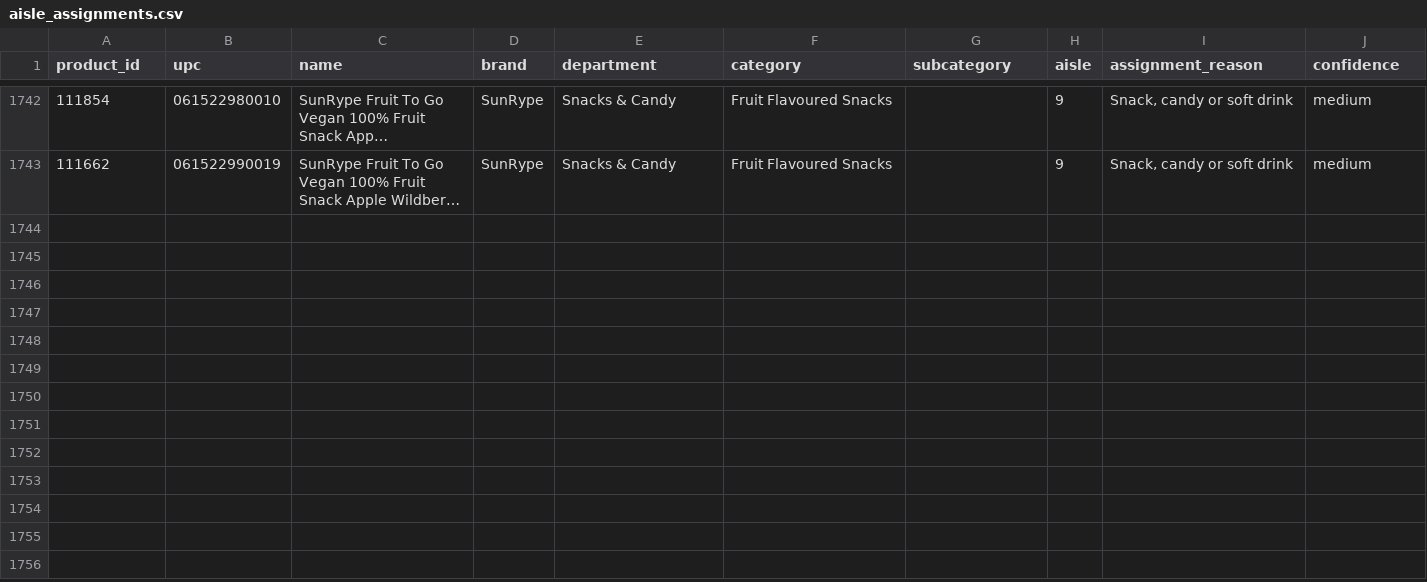
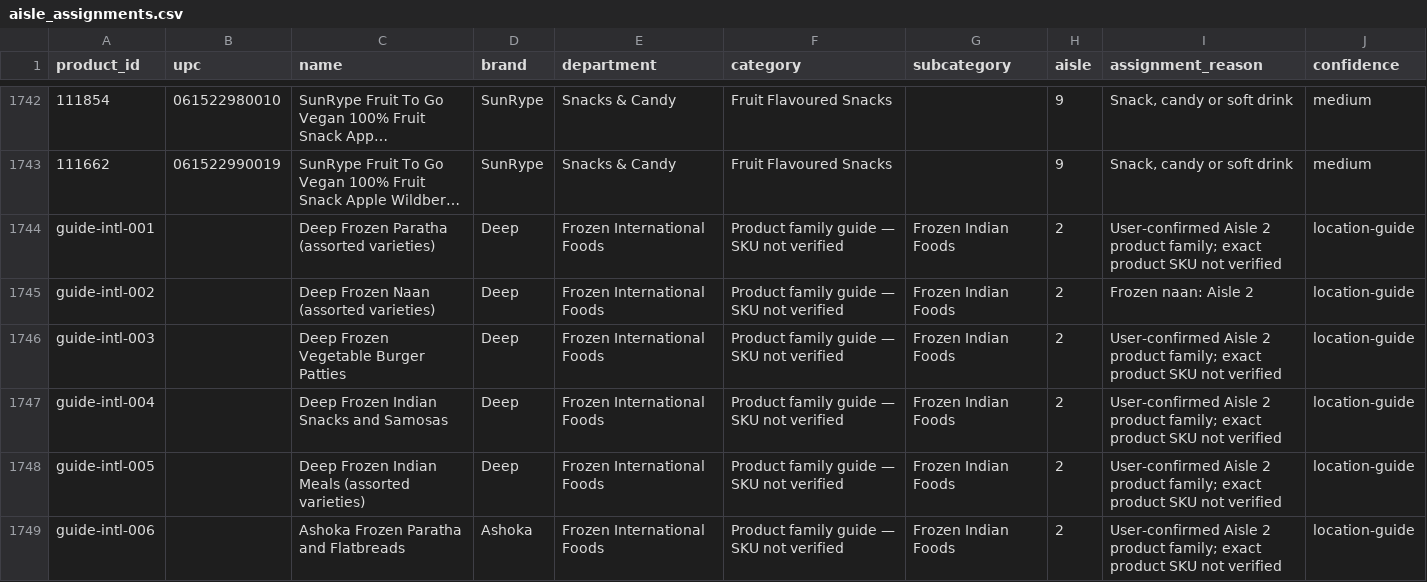
Before and after one commit to musadsaiyed/FreshCo-Brentwood-Aisle-Finder, a CSV file: aisle_assignments.csv, drawn as a sheet; only a part is shown, gaps mark what is left out; long unchanged cells end in …; the diff covers the shown part only; the diff names each change by its address in the sheet, - before the commit and + after, or states it on an @@ line.

Commit message:
Updated Bakery and Aisle 2

```diff
--- a/aisle_assignments.csv
+++ b/aisle_assignments.csv
+row 1744: guide-intl-001 |  | Deep Frozen Paratha (assorted varieties) | Deep | Frozen International Foods | Product family guide — SKU not verified | Frozen Indian Foods | 2 | User-confirmed Aisle 2 product family; exact product SKU not verified | location-guide
+row 1745: guide-intl-002 |  | Deep Frozen Naan (assorted varieties) | Deep | Frozen International Foods | Product family guide — SKU not verified | Frozen Indian Foods | 2 | Frozen naan: Aisle 2 | location-guide
+row 1746: guide-intl-003 |  | Deep Frozen Vegetable Burger Patties | Deep | Frozen International Foods | Product family guide — SKU not verified | Frozen Indian Foods | 2 | User-confirmed Aisle 2 product family; exact product SKU not verified | location-guide
+row 1747: guide-intl-004 |  | Deep Frozen Indian Snacks and Samosas | Deep | Frozen International Foods | Product family guide — SKU not verified | Frozen Indian Foods | 2 | User-confirmed Aisle 2 product family; exact product SKU not verified | location-guide
+row 1748: guide-intl-005 |  | Deep Frozen Indian Meals (assorted varieties) | Deep | Frozen International Foods | Product family guide — SKU not verified | Frozen Indian Foods | 2 | User-confirmed Aisle 2 product family; exact product SKU not verified | location-guide
+row 1749: guide-intl-006 |  | Ashoka Frozen Paratha and Flatbreads | Ashoka | Frozen International Foods | Product family guide — SKU not verified | Frozen Indian Foods | 2 | User-confirmed Aisle 2 product family; exact product SKU not verified | location-guide
```
Also changed, not shown: 6 added rows and 84 edited cells elsewhere in this file, 3 other files.
